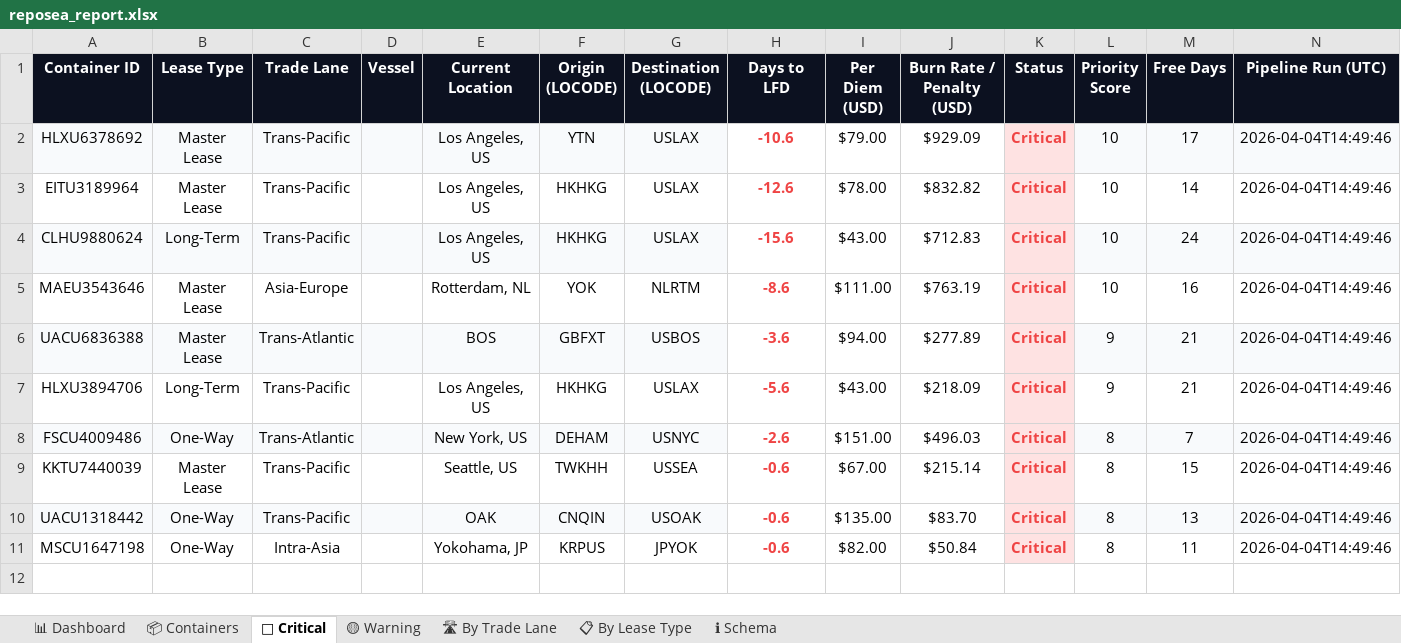
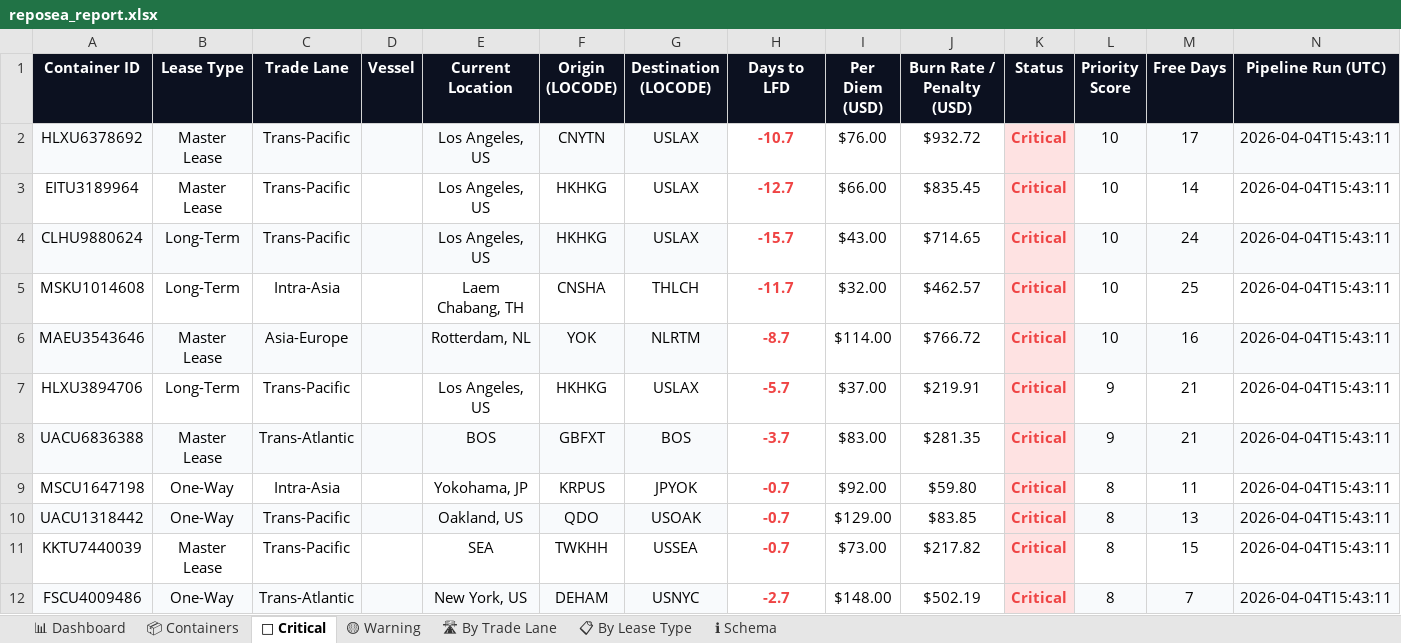
Before and after one commit to rahulmistry18/Reposea_container_optimizer, an Excel workbook: data/exports/reposea_report.xlsx, sheet 🔴 Critical, drawn as a sheet; values as stored, in another font and other column widths than the file's, no borders; table styles not drawn; removed rows and columns are numbered as before the commit, all else as after; the diff names each change by its address in the sheet, - before the commit and + after, or states it on an @@ line.

Commit message:
chore(data): pipeline run 2026-04-04T07:43:12Z [skip ci]

```diff
--- a/data/exports/reposea_report.xlsx (sheet 🔴 Critical)
+++ b/data/exports/reposea_report.xlsx (sheet 🔴 Critical)
-F2 (Origin (LOCODE)): YTN
+F2 (Origin (LOCODE)): CNYTN
-H2 (Days to LFD): -10.6
+H2 (Days to LFD): -10.7
-I2 (Per Diem (USD)): $79.00
+I2 (Per Diem (USD)): $76.00
-J2 (Burn Rate / Penalty (USD)): $929.09
+J2 (Burn Rate / Penalty (USD)): $932.72
-N2:N4 (Pipeline Run (UTC)): 2026-04-04T14:49:46
+N2:N4 (Pipeline Run (UTC)): 2026-04-04T15:43:11
-H3 (Days to LFD): -12.6
+H3 (Days to LFD): -12.7
-I3 (Per Diem (USD)): $78.00
+I3 (Per Diem (USD)): $66.00
-J3 (Burn Rate / Penalty (USD)): $832.82
+J3 (Burn Rate / Penalty (USD)): $835.45
-H4 (Days to LFD): -15.6
+H4 (Days to LFD): -15.7
-J4 (Burn Rate / Penalty (USD)): $712.83
+J4 (Burn Rate / Penalty (USD)): $714.65
+row 5: MSKU1014608 | Long-Term | Intra-Asia |  | Laem Chabang, TH | CNSHA | THLCH | -11.7 | $32.00 | $462.57 | Critical | 10 | 25 | 2026-04-04T15:43:11
-A6:G6 fill: none
+A6:G6 fill: #F8FAFC
-H6 (Days to LFD): -8.6
+H6 (Days to LFD): -8.7
-I6 (Per Diem (USD)): $111.00
+I6 (Per Diem (USD)): $114.00
-J6 (Burn Rate / Penalty (USD)): $763.19
+J6 (Burn Rate / Penalty (USD)): $766.72
-L6:N6 fill: none
+L6:N6 fill: #F8FAFC
-N6 (Pipeline Run (UTC)): 2026-04-04T14:49:46
+N6 (Pipeline Run (UTC)): 2026-04-04T15:43:11
-row 6: UACU6836388 | Master Lease | Trans-Atlantic |  | BOS | GBFXT | USBOS | -3.6 | $94.00 | $277.89 | Critical | 9 | 21 | 2026-04-04T14:49:46
-H7 (Days to LFD): -5.6
+H7 (Days to LFD): -5.7
-I7 (Per Diem (USD)): $43.00
+I7 (Per Diem (USD)): $37.00
-J7 (Burn Rate / Penalty (USD)): $218.09
+J7 (Burn Rate / Penalty (USD)): $219.91
-N7 (Pipeline Run (UTC)): 2026-04-04T14:49:46
+N7 (Pipeline Run (UTC)): 2026-04-04T15:43:11
-row 8: FSCU4009486 | One-Way | Trans-Atlantic |  | New York, US | DEHAM | USNYC | -2.6 | $151.00 | $496.03 | Critical | 8 | 7 | 2026-04-04T14:49:46
-row 9: KKTU7440039 | Master Lease | Trans-Pacific |  | Seattle, US | TWKHH | USSEA | -0.6 | $67.00 | $215.14 | Critical | 8 | 15 | 2026-04-04T14:49:46
-row 10: UACU1318442 | One-Way | Trans-Pacific |  | OAK | CNQIN | USOAK | -0.6 | $135.00 | $83.70 | Critical | 8 | 13 | 2026-04-04T14:49:46
+row 8: UACU6836388 | Master Lease | Trans-Atlantic |  | BOS | GBFXT | BOS | -3.7 | $83.00 | $281.35 | Critical | 9 | 21 | 2026-04-04T15:43:11
-H9 (Days to LFD): -0.6
+H9 (Days to LFD): -0.7
-I9 (Per Diem (USD)): $82.00
+I9 (Per Diem (USD)): $92.00
-J9 (Burn Rate / Penalty (USD)): $50.84
+J9 (Burn Rate / Penalty (USD)): $59.80
-N9 (Pipeline Run (UTC)): 2026-04-04T14:49:46
+N9 (Pipeline Run (UTC)): 2026-04-04T15:43:11
+row 10: UACU1318442 | One-Way | Trans-Pacific |  | Oakland, US | QDO | USOAK | -0.7 | $129.00 | $83.85 | Critical | 8 | 13 | 2026-04-04T15:43:11
+row 11: KKTU7440039 | Master Lease | Trans-Pacific |  | SEA | TWKHH | USSEA | -0.7 | $73.00 | $217.82 | Critical | 8 | 15 | 2026-04-04T15:43:11
+row 12: FSCU4009486 | One-Way | Trans-Atlantic |  | New York, US | DEHAM | USNYC | -2.7 | $148.00 | $502.19 | Critical | 8 | 7 | 2026-04-04T15:43:11
```
Also changed, not shown: sheet 📦 Containers, sheet 🟡 Warning, sheet 📊 Dashboard, sheet 📋 By Lease Type, sheet 🛣 By Trade Lane, 7 other files.
